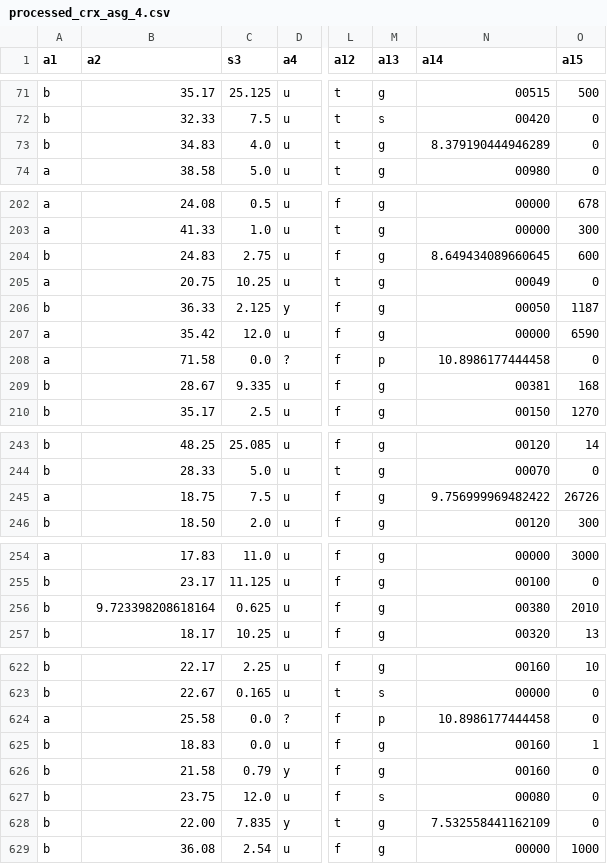
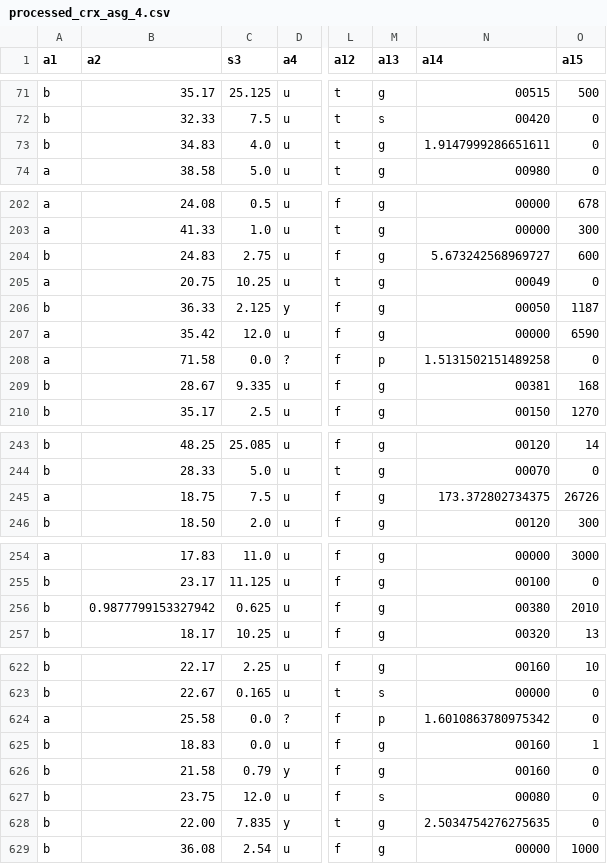
Before and after one commit to rishi-wqd190004/t81_588_course, a CSV file: datasets/processed_crx_asg_4.csv, drawn as a sheet; only a part is shown, gaps mark what is left out; the diff covers the shown part only; the diff names each change by its address in the sheet, - before the commit and + after, or states it on an @@ line.

```diff
--- a/datasets/processed_crx_asg_4.csv
+++ b/datasets/processed_crx_asg_4.csv
-N73 (a14): 8.379190444946289
+N73 (a14): 1.9147999286651611
-N204 (a14): 8.649434089660645
+N204 (a14): 5.673242568969727
-N208 (a14): 10.8986177444458
+N208 (a14): 1.5131502151489258
-N245 (a14): 9.756999969482422
+N245 (a14): 173.372802734375
-B256 (a2): 9.723398208618164
+B256 (a2): 0.9877799153327942
-N624 (a14): 10.8986177444458
+N624 (a14): 1.6010863780975342
-N628 (a14): 7.532558441162109
+N628 (a14): 2.5034754276275635
```
Also changed, not shown: 18 edited cells elsewhere in this file, 1 other file.
